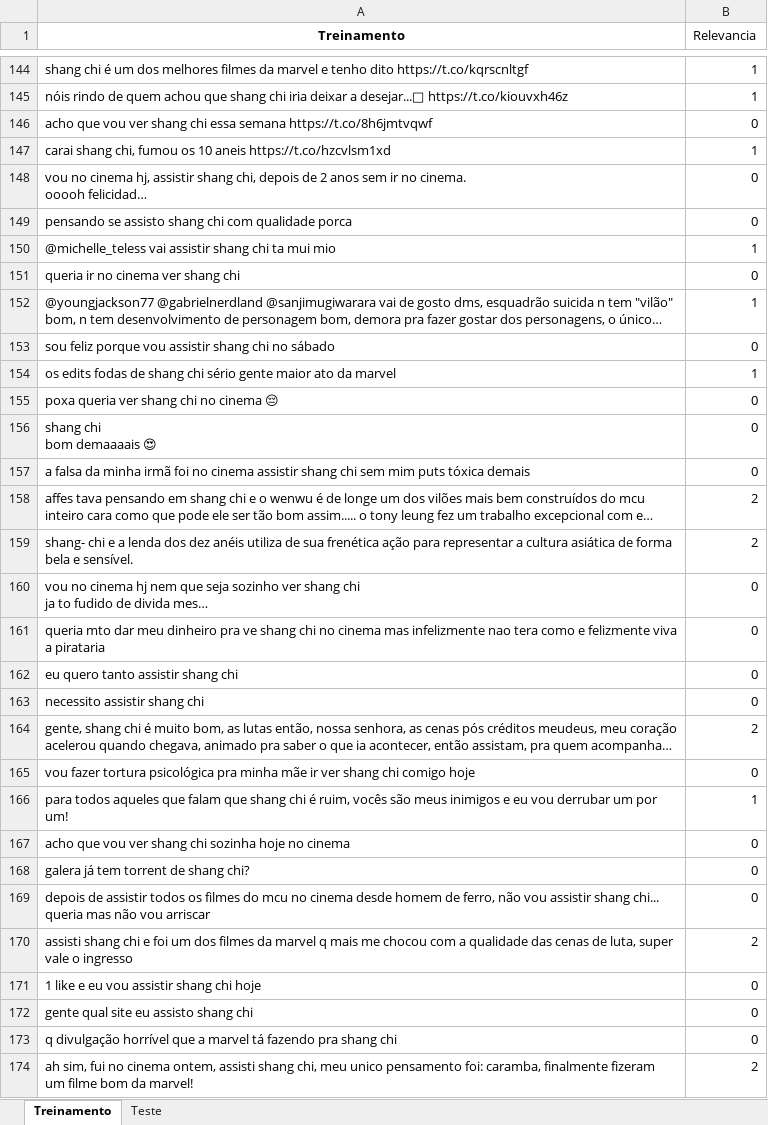
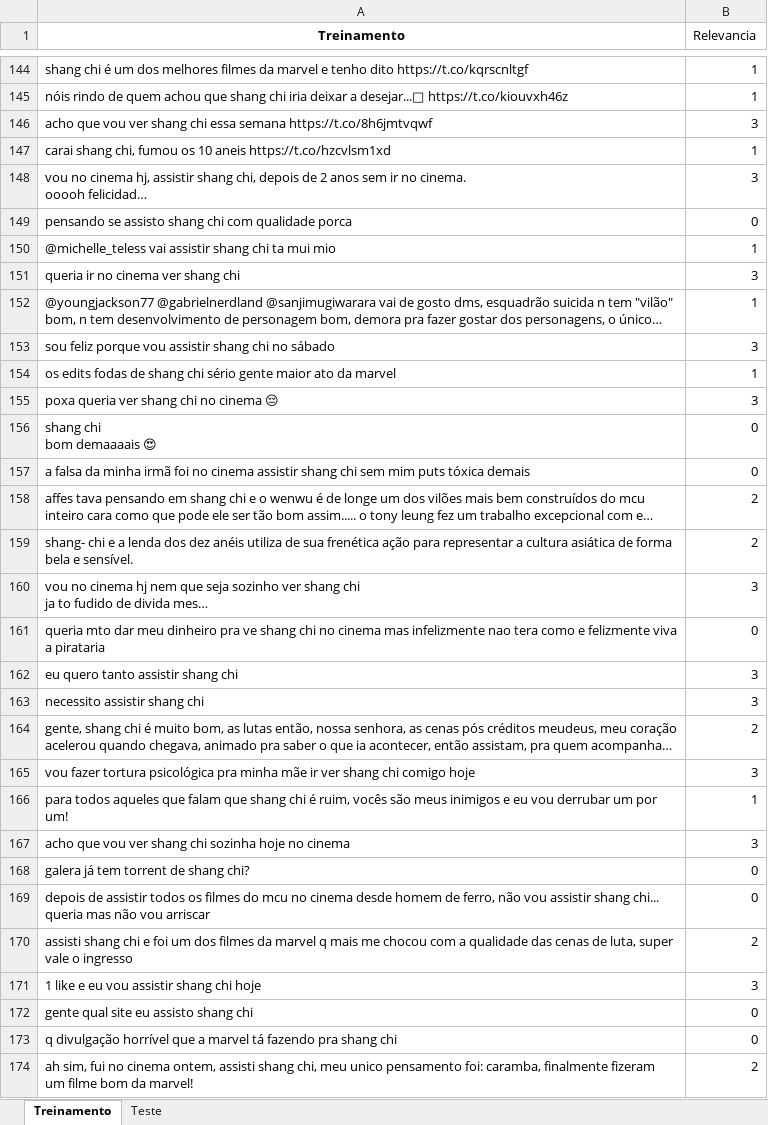
Before and after one commit to Joao-antonio-gg/Pojeto1_c_dados, an Excel workbook: Shang Chi.xlsx, sheet Treinamento, drawn as a sheet; only a part is shown, gaps mark what is left out; long unchanged cells end in …; values as stored, in another font and other column widths than the file's, no borders; the diff covers the shown part only; the diff names each change by its address in the sheet, - before the commit and + after, or states it on an @@ line.

```diff
--- a/Shang Chi.xlsx (sheet Treinamento)
+++ b/Shang Chi.xlsx (sheet Treinamento)
-B146 (Relevancia): 0
+B146 (Relevancia): 3
-B148 (Relevancia): 0
+B148 (Relevancia): 3
-B151 (Relevancia): 0
+B151 (Relevancia): 3
-B153 (Relevancia): 0
+B153 (Relevancia): 3
-B155 (Relevancia): 0
+B155 (Relevancia): 3
-B160 (Relevancia): 0
+B160 (Relevancia): 3
-B162:B163 (Relevancia): 0
+B162:B163 (Relevancia): 3
-B165 (Relevancia): 0
+B165 (Relevancia): 3
-B167 (Relevancia): 0
+B167 (Relevancia): 3
-B171 (Relevancia): 0
+B171 (Relevancia): 3
```
Also changed, not shown: 118 edited cells elsewhere in this sheet, sheet Teste.
